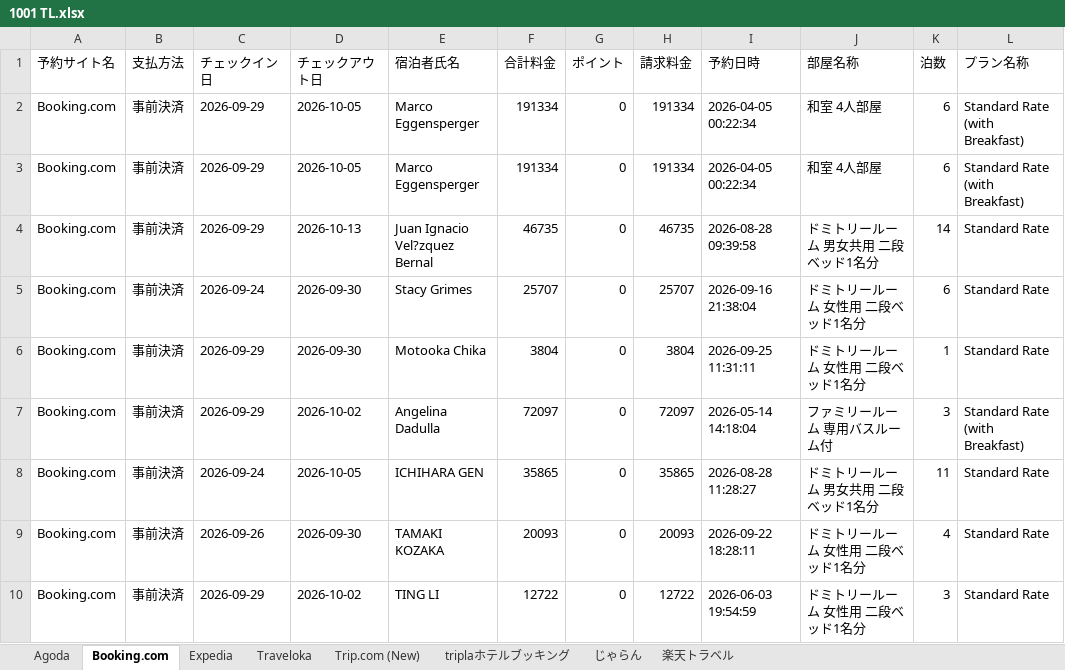
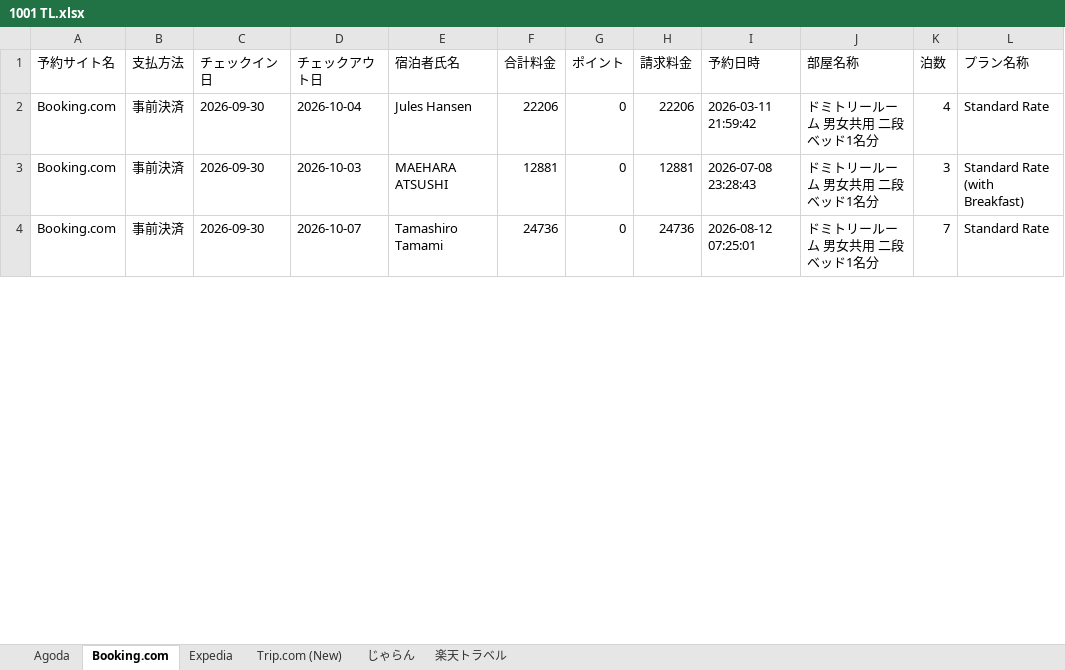
Before and after one commit to MoeMA551/reservation_automation, an Excel workbook: outputs/1001 TL.xlsx, sheet Booking.com, drawn as a sheet; only a part is shown; values as stored, in another font and other column widths than the file's, no borders; removed rows and columns are numbered as before the commit, all else as after; the diff covers the shown part only; the diff names each change by its address in the sheet, - before the commit and + after, or states it on an @@ line.

```diff
--- a/outputs/1001 TL.xlsx (sheet Booking.com)
+++ b/outputs/1001 TL.xlsx (sheet Booking.com)
-sheet tab: Traveloka
-sheet tab: triplaホテルブッキング
-row 2: Booking.com | 事前決済 | 2026-09-29 | 2026-10-05 | Marco Eggensperger | 191334 | 0 | 191334 | 2026-04-05 00:22:34 | 和室 4人部屋 | 6 | Standard Rate (with Breakfast)
-row 3: Booking.com | 事前決済 | 2026-09-29 | 2026-10-05 | Marco Eggensperger | 191334 | 0 | 191334 | 2026-04-05 00:22:34 | 和室 4人部屋 | 6 | Standard Rate (with Breakfast)
-C2 (チェックイン日): 2026-09-29
+C2 (チェックイン日): 2026-09-30
-D2 (チェックアウト日): 2026-10-13
+D2 (チェックアウト日): 2026-10-04
-E2 (宿泊者氏名): Juan Ignacio Vel?zquez Bernal
+E2 (宿泊者氏名): Jules Hansen
-F2 (合計料金): 46735
+F2 (合計料金): 22206
-H2 (請求料金): 46735
+H2 (請求料金): 22206
-I2 (予約日時): 2026-08-28 09:39:58
+I2 (予約日時): 2026-03-11 21:59:42
-K2 (泊数): 14
+K2 (泊数): 4
-row 5: Booking.com | 事前決済 | 2026-09-24 | 2026-09-30 | Stacy Grimes | 25707 | 0 | 25707 | 2026-09-16 21:38:04 | ドミトリールーム 女性用 二段ベッド1名分 | 6 | Standard Rate
-row 6: Booking.com | 事前決済 | 2026-09-29 | 2026-09-30 | Motooka Chika | 3804 | 0 | 3804 | 2026-09-25 11:31:11 | ドミトリールーム 女性用 二段ベッド1名分 | 1 | Standard Rate
-C3 (チェックイン日): 2026-09-29
+C3 (チェックイン日): 2026-09-30
-D3 (チェックアウト日): 2026-10-02
+D3 (チェックアウト日): 2026-10-03
-E3 (宿泊者氏名): Angelina Dadulla
+E3 (宿泊者氏名): MAEHARA ATSUSHI
-F3 (合計料金): 72097
+F3 (合計料金): 12881
-H3 (請求料金): 72097
+H3 (請求料金): 12881
-I3 (予約日時): 2026-05-14 14:18:04
+I3 (予約日時): 2026-07-08 23:28:43
-J3 (部屋名称): ファミリールーム 専用バスルーム付
+J3 (部屋名称): ドミトリールーム 男女共用 二段ベッド1名分
-C4 (チェックイン日): 2026-09-24
+C4 (チェックイン日): 2026-09-30
-D4 (チェックアウト日): 2026-10-05
+D4 (チェックアウト日): 2026-10-07
-E4 (宿泊者氏名): ICHIHARA GEN
+E4 (宿泊者氏名): Tamashiro Tamami
-F4 (合計料金): 35865
+F4 (合計料金): 24736
-H4 (請求料金): 35865
+H4 (請求料金): 24736
-I4 (予約日時): 2026-08-28 11:28:27
+I4 (予約日時): 2026-08-12 07:25:01
-K4 (泊数): 11
+K4 (泊数): 7
-row 9: Booking.com | 事前決済 | 2026-09-26 | 2026-09-30 | TAMAKI KOZAKA | 20093 | 0 | 20093 | 2026-09-22 18:28:11 | ドミトリールーム 女性用 二段ベッド1名分 | 4 | Standard Rate
-row 10: Booking.com | 事前決済 | 2026-09-29 | 2026-10-02 | TING LI | 12722 | 0 | 12722 | 2026-06-03 19:54:59 | ドミトリールーム 女性用 二段ベッド1名分 | 3 | Standard Rate
```
Also changed, not shown: 1 added row, 13 removed rows and 268 edited cells elsewhere in this sheet, sheet Trip.com (New), sheet Agoda, sheet Expedia, sheet じゃらん, sheet 楽天トラベル, 2 other files.
